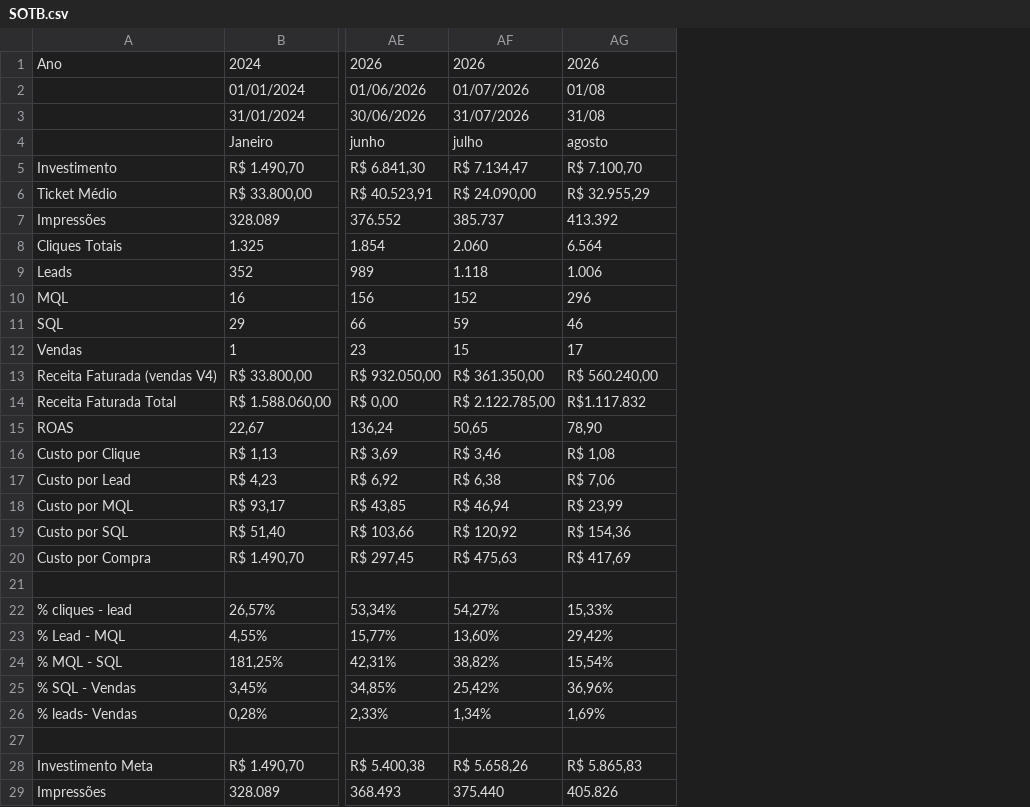
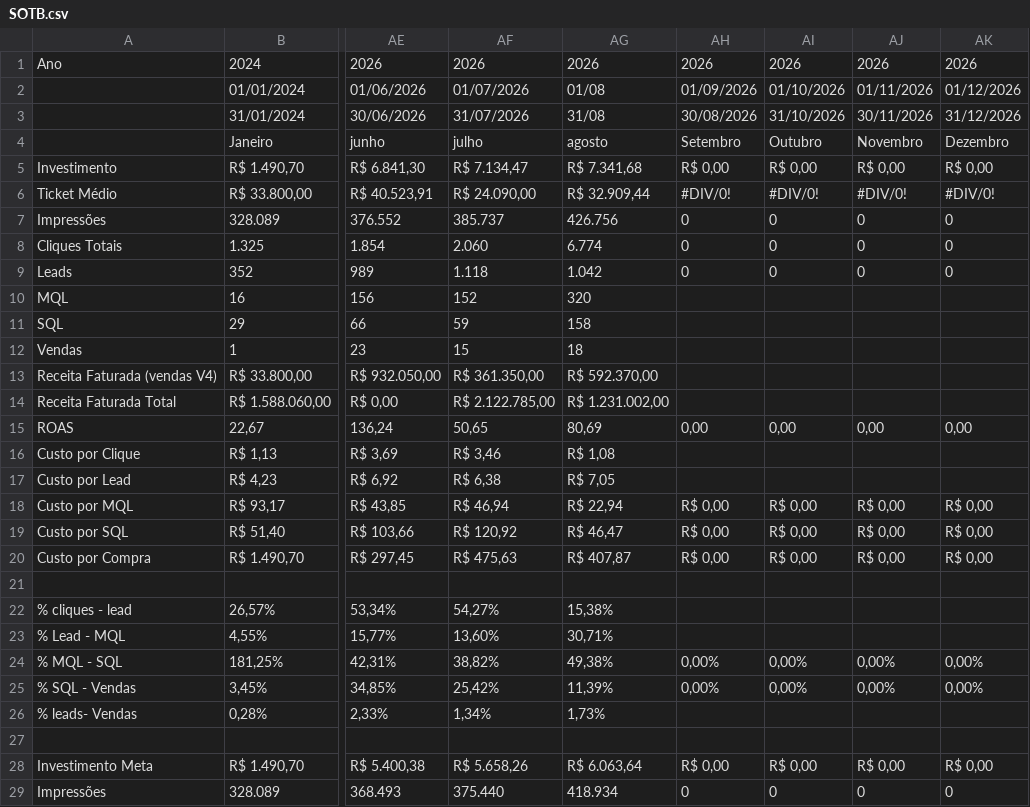
Before and after one commit to juliacostamktdigital-eng/Lps, a CSV file: painel/data/pace/SOTB.csv, drawn as a sheet; only a part is shown, gaps mark what is left out; the diff covers the shown part only; the diff names each change by its address in the sheet, - before the commit and + after, or states it on an @@ line.

```diff
--- a/painel/data/pace/SOTB.csv
+++ b/painel/data/pace/SOTB.csv
+column AH, rows 1-29: 2026 | 01/09/2026 | 30/08/2026 | Setembro | R$ 0,00 | #DIV/0! | 0 | 0 | 0 |  |  |  |  |  | 0,00 |  |  | R$ 0,00 | R$ 0,00 | R$ 0,00 |  |  |  | 0,00% | 0,00% |  |  | R$ 0,00 | 0
+column AI, rows 1-29: 2026 | 01/10/2026 | 31/10/2026 | Outubro | R$ 0,00 | #DIV/0! | 0 | 0 | 0 |  |  |  |  |  | 0,00 |  |  | R$ 0,00 | R$ 0,00 | R$ 0,00 |  |  |  | 0,00% | 0,00% |  |  | R$ 0,00 | 0
+column AJ, rows 1-29: 2026 | 01/11/2026 | 30/11/2026 | Novembro | R$ 0,00 | #DIV/0! | 0 | 0 | 0 |  |  |  |  |  | 0,00 |  |  | R$ 0,00 | R$ 0,00 | R$ 0,00 |  |  |  | 0,00% | 0,00% |  |  | R$ 0,00 | 0
+column AK, rows 1-29: 2026 | 01/12/2026 | 31/12/2026 | Dezembro | R$ 0,00 | #DIV/0! | 0 | 0 | 0 |  |  |  |  |  | 0,00 |  |  | R$ 0,00 | R$ 0,00 | R$ 0,00 |  |  |  | 0,00% | 0,00% |  |  | R$ 0,00 | 0
-AG5: R$ 7.100,70
+AG5: R$ 7.341,68
-AG6: R$ 32.955,29
+AG6: R$ 32.909,44
-AG7: 413.392
+AG7: 426.756
-AG8: 6.564
+AG8: 6.774
-AG9: 1.006
+AG9: 1.042
-AG10: 296
+AG10: 320
-AG11: 46
+AG11: 158
-AG12: 17
+AG12: 18
-AG13: R$ 560.240,00
+AG13: R$ 592.370,00
-AG14: R$1.117.832
+AG14: R$ 1.231.002,00
-AG15: 78,90
+AG15: 80,69
-AG17: R$ 7,06
+AG17: R$ 7,05
-AG18: R$ 23,99
+AG18: R$ 22,94
-AG19: R$ 154,36
+AG19: R$ 46,47
-AG20: R$ 417,69
+AG20: R$ 407,87
-AG22: 15,33%
+AG22: 15,38%
-AG23: 29,42%
+AG23: 30,71%
-AG24: 15,54%
+AG24: 49,38%
-AG25: 36,96%
+AG25: 11,39%
-AG26: 1,69%
+AG26: 1,73%
-AG28: R$ 5.865,83
+AG28: R$ 6.063,64
-AG29: 405.826
+AG29: 418.934
```
Also changed, not shown: 10 edited cells elsewhere in this file, painel/data/pace/ACCE.csv, 3 other files.
